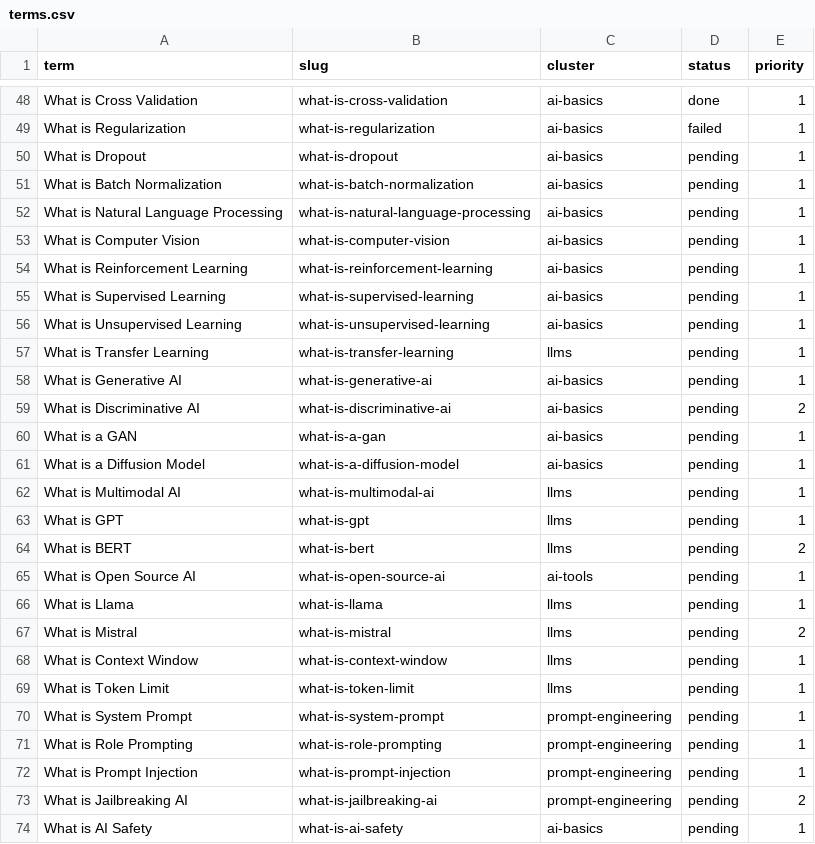
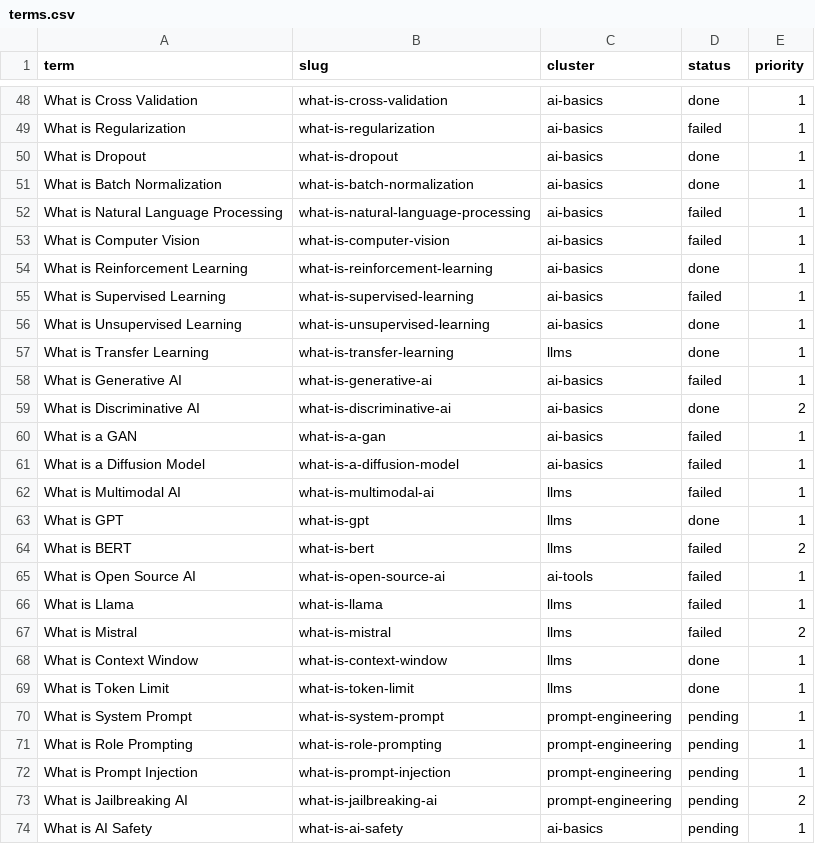
Before and after one commit to HackMyTask/AGC-WEBSITE, a CSV file: data/terms.csv, drawn as a sheet; only a part is shown, gaps mark what is left out.

```diff
--- a/data/terms.csv
+++ b/data/terms.csv
@@ -49,22 +49,22 @@ What is Cross Validation,what-is-cross-validation,ai-basics,done,1
 What is Regularization,what-is-regularization,ai-basics,failed,1
-What is Dropout,what-is-dropout,ai-basics,pending,1
-What is Batch Normalization,what-is-batch-normalization,ai-basics,pending,1
-What is Natural Language Processing,what-is-natural-language-processing,ai-basics,pending,1
-What is Computer Vision,what-is-computer-vision,ai-basics,pending,1
-What is Reinforcement Learning,what-is-reinforcement-learning,ai-basics,pending,1
-What is Supervised Learning,what-is-supervised-learning,ai-basics,pending,1
-What is Unsupervised Learning,what-is-unsupervised-learning,ai-basics,pending,1
-What is Transfer Learning,what-is-transfer-learning,llms,pending,1
-What is Generative AI,what-is-generative-ai,ai-basics,pending,1
-What is Discriminative AI,what-is-discriminative-ai,ai-basics,pending,2
-What is a GAN,what-is-a-gan,ai-basics,pending,1
-What is a Diffusion Model,what-is-a-diffusion-model,ai-basics,pending,1
-What is Multimodal AI,what-is-multimodal-ai,llms,pending,1
-What is GPT,what-is-gpt,llms,pending,1
-What is BERT,what-is-bert,llms,pending,2
-What is Open Source AI,what-is-open-source-ai,ai-tools,pending,1
-What is Llama,what-is-llama,llms,pending,1
-What is Mistral,what-is-mistral,llms,pending,2
-What is Context Window,what-is-context-window,llms,pending,1
-What is Token Limit,what-is-token-limit,llms,pending,1
+What is Dropout,what-is-dropout,ai-basics,done,1
+What is Batch Normalization,what-is-batch-normalization,ai-basics,done,1
+What is Natural Language Processing,what-is-natural-language-processing,ai-basics,failed,1
+What is Computer Vision,what-is-computer-vision,ai-basics,failed,1
+What is Reinforcement Learning,what-is-reinforcement-learning,ai-basics,done,1
+What is Supervised Learning,what-is-supervised-learning,ai-basics,failed,1
+What is Unsupervised Learning,what-is-unsupervised-learning,ai-basics,done,1
+What is Transfer Learning,what-is-transfer-learning,llms,done,1
+What is Generative AI,what-is-generative-ai,ai-basics,failed,1
+What is Discriminative AI,what-is-discriminative-ai,ai-basics,done,2
+What is a GAN,what-is-a-gan,ai-basics,failed,1
+What is a Diffusion Model,what-is-a-diffusion-model,ai-basics,failed,1
+What is Multimodal AI,what-is-multimodal-ai,llms,failed,1
+What is GPT,what-is-gpt,llms,done,1
+What is BERT,what-is-bert,llms,failed,2
+What is Open Source AI,what-is-open-source-ai,ai-tools,failed,1
+What is Llama,what-is-llama,llms,failed,1
+What is Mistral,what-is-mistral,llms,failed,2
+What is Context Window,what-is-context-window,llms,done,1
+What is Token Limit,what-is-token-limit,llms,done,1
 What is System Prompt,what-is-system-prompt,prompt-engineering,pending,1
```
Also changed, not shown: 9 other files.
